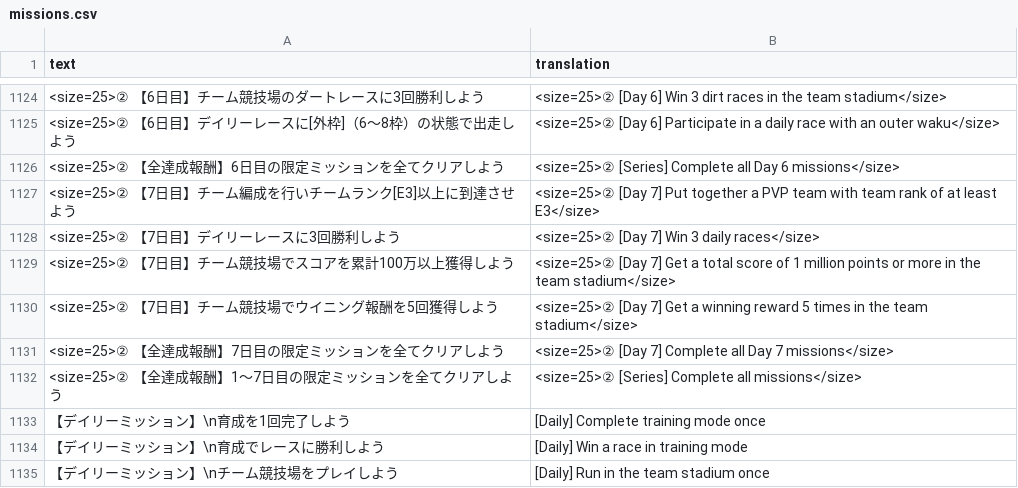
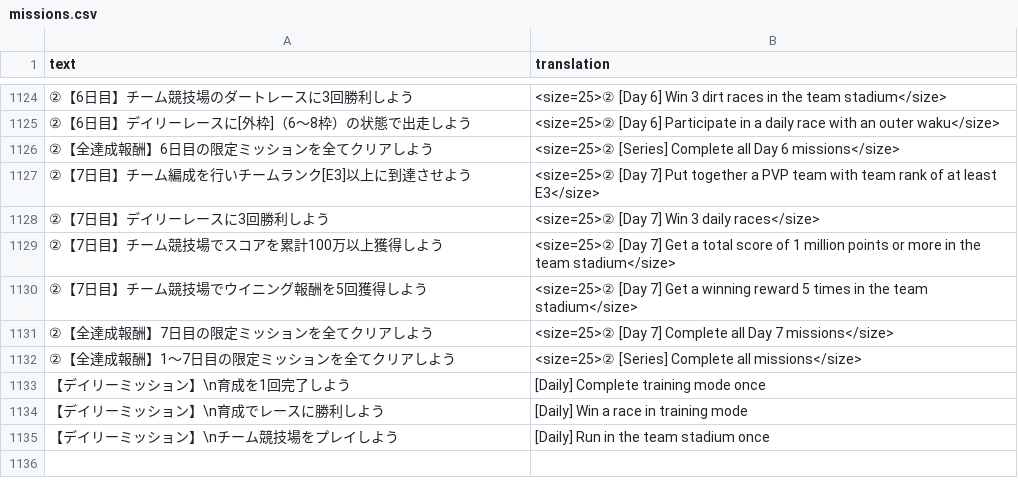
Before and after one commit to FabulousCupcake/umamusume-db-translate, a CSV file: src/data/missions.csv, drawn as a sheet; only a part is shown, gaps mark what is left out; the diff covers the shown part only.

```diff
--- a/src/data/missions.csv
+++ b/src/data/missions.csv
@@ -1124,10 +1124,10 @@
-"<size=25>② 【6日目】チーム競技場のダートレースに3回勝利しよう","<size=25>②  [Day 6] Win 3 dirt races in the team stadium</size>"
-"<size=25>② 【6日目】デイリーレースに[外枠]（6～8枠）の状態で出走しよう","<size=25>②  [Day 6] Participate in a daily race with an outer waku</size>"
-"<size=25>② 【全達成報酬】6日目の限定ミッションを全てクリアしよう","<size=25>②  [Series] Complete all Day 6 missions</size>"
-"<size=25>② 【7日目】チーム編成を行いチームランク[E3]以上に到達させよう","<size=25>②  [Day 7] Put together a PVP team with team rank of at least E3</size>"
-"<size=25>② 【7日目】デイリーレースに3回勝利しよう","<size=25>②  [Day 7] Win 3 daily races</size>"
-"<size=25>② 【7日目】チーム競技場でスコアを累計100万以上獲得しよう","<size=25>②  [Day 7] Get a total score of 1 million points or more in the team stadium</size>"
-"<size=25>② 【7日目】チーム競技場でウイニング報酬を5回獲得しよう","<size=25>②  [Day 7] Get a winning reward 5 times in the team stadium</size>"
-"<size=25>② 【全達成報酬】7日目の限定ミッションを全てクリアしよう","<size=25>②  [Day 7] Complete all Day 7 missions</size>"
-"<size=25>② 【全達成報酬】1～7日目の限定ミッションを全てクリアしよう","<size=25>②  [Series] Complete all missions</size>"
+"②【6日目】チーム競技場のダートレースに3回勝利しよう","<size=25>② [Day 6] Win 3 dirt races in the team stadium</size>"
+"②【6日目】デイリーレースに[外枠]（6～8枠）の状態で出走しよう","<size=25>② [Day 6] Participate in a daily race with an outer waku</size>"
+"②【全達成報酬】6日目の限定ミッションを全てクリアしよう","<size=25>② [Series] Complete all Day 6 missions</size>"
+"②【7日目】チーム編成を行いチームランク[E3]以上に到達させよう","<size=25>② [Day 7] Put together a PVP team with team rank of at least E3</size>"
+"②【7日目】デイリーレースに3回勝利しよう","<size=25>② [Day 7] Win 3 daily races</size>"
+"②【7日目】チーム競技場でスコアを累計100万以上獲得しよう","<size=25>② [Day 7] Get a total score of 1 million points or more in the team stadium</size>"
+"②【7日目】チーム競技場でウイニング報酬を5回獲得しよう","<size=25>② [Day 7] Get a winning reward 5 times in the team stadium</size>"
+"②【全達成報酬】7日目の限定ミッションを全てクリアしよう","<size=25>② [Day 7] Complete all Day 7 missions</size>"
+"②【全達成報酬】1～7日目の限定ミッションを全てクリアしよう","<size=25>② [Series] Complete all missions</size>"
 "【デイリーミッション】\n育成を1回完了しよう","[Daily] Complete training mode once"
```
Also changed, not shown: 27 edited cells elsewhere in this file.
